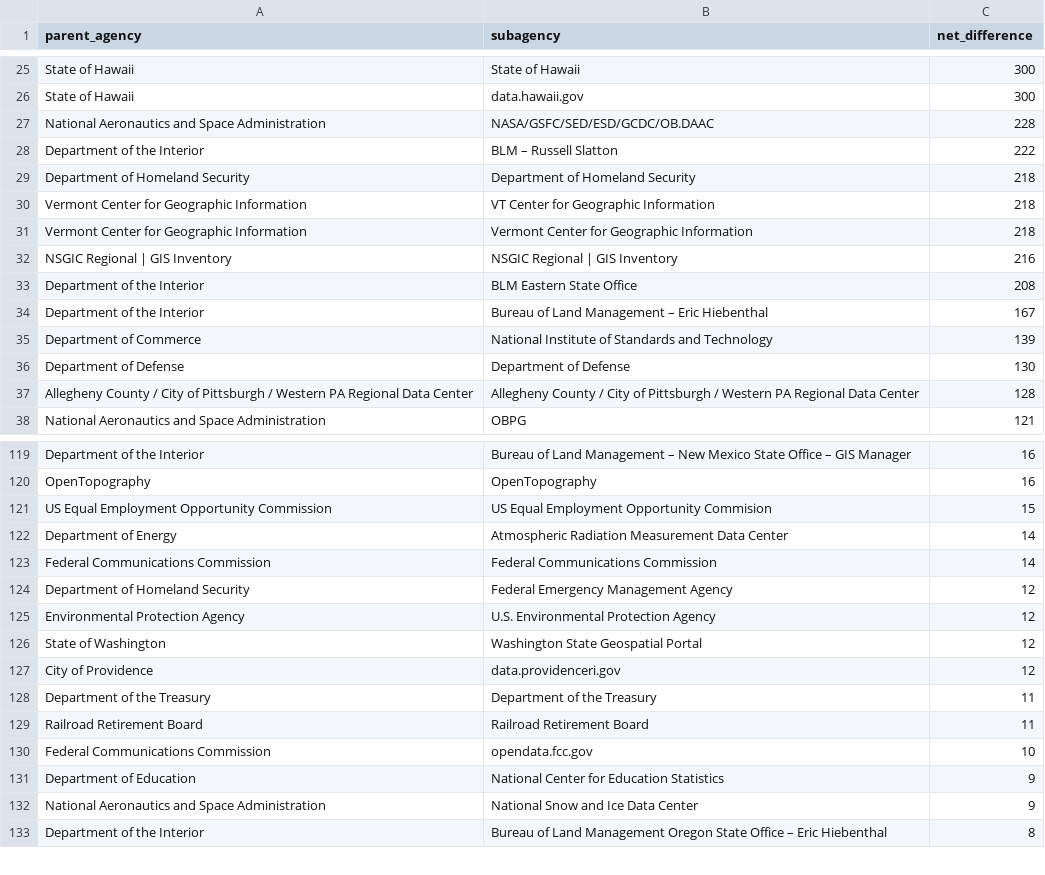
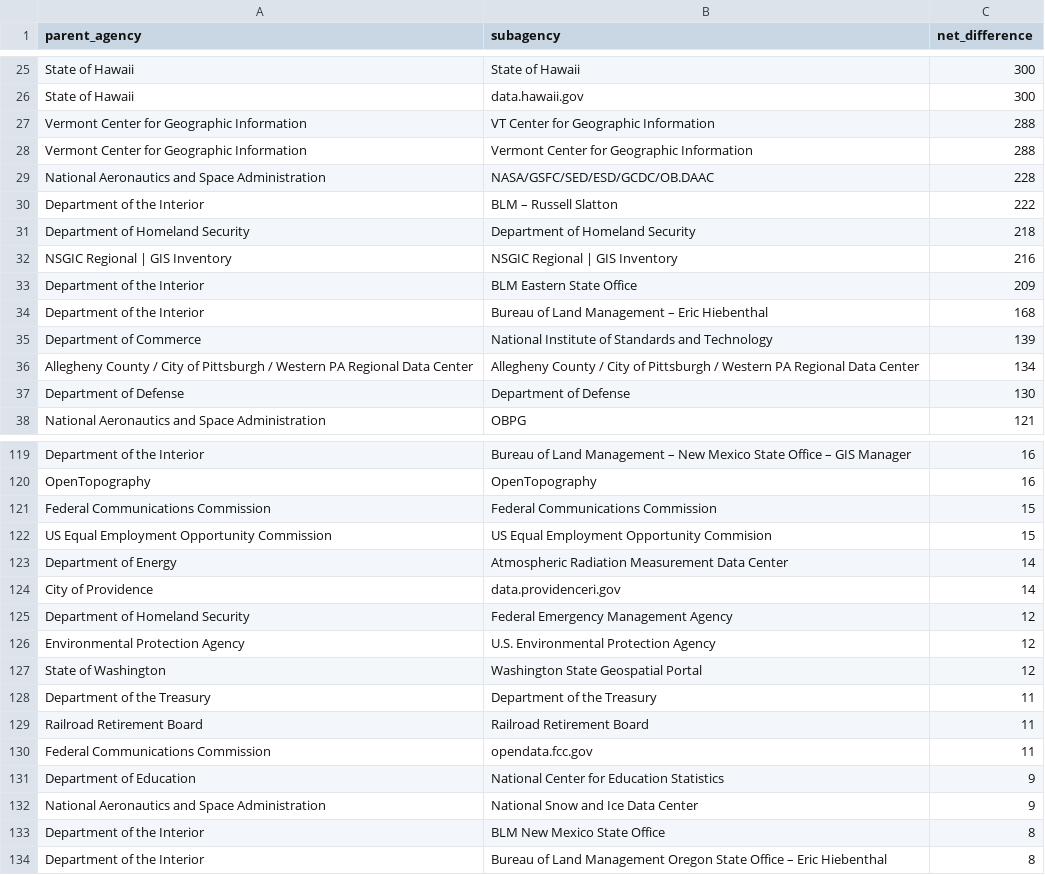
Before and after one commit to hancush/eyeball, a CSV file: output/churn_summary.csv, drawn as a sheet; only a part is shown, gaps mark what is left out; the diff covers the shown part only.

```diff
--- a/output/churn_summary.csv
+++ b/output/churn_summary.csv
@@ -26,2 +26,4 @@ State of Hawaii,State of Hawaii,300
 State of Hawaii,data.hawaii.gov,300
+Vermont Center for Geographic Information,VT Center for Geographic Information,288
+Vermont Center for Geographic Information,Vermont Center for Geographic Information,288
 National Aeronautics and Space Administration,NASA/GSFC/SED/ESD/GCDC/OB.DAAC,228
@@ -29,10 +31,8 @@ Department of the Interior,BLM – Russell Slatton,222
 Department of Homeland Security,Department of Homeland Security,218
-Vermont Center for Geographic Information,VT Center for Geographic Information,218
-Vermont Center for Geographic Information,Vermont Center for Geographic Information,218
 NSGIC Regional | GIS Inventory,NSGIC Regional | GIS Inventory,216
-Department of the Interior,BLM Eastern State Office,208
-Department of the Interior,Bureau of Land Management – Eric Hiebenthal,167
+Department of the Interior,BLM Eastern State Office,209
+Department of the Interior,Bureau of Land Management – Eric Hiebenthal,168
 Department of Commerce,National Institute of Standards and Technology,139
+Allegheny County / City of Pittsburgh / Western PA Regional Data Center,Allegheny County / City of Pittsburgh / Western PA Regional Data Center,134
 Department of Defense,Department of Defense,130
-Allegheny County / City of Pittsburgh / Western PA Regional Data Center,Allegheny County / City of Pittsburgh / Western PA Regional Data Center,128
 National Aeronautics and Space Administration,OBPG,121
@@ -120,5 +120,6 @@ Department of the Interior,Bureau of Land Management – New Mexico State Office
 OpenTopography,OpenTopography,16
+Federal Communications Commission,Federal Communications Commission,15
 US Equal Employment Opportunity Commission,US Equal Employment Opportunity Commision,15
 Department of Energy,Atmospheric Radiation Measurement Data Center,14
-Federal Communications Commission,Federal Communications Commission,14
+City of Providence,data.providenceri.gov,14
 Department of Homeland Security,Federal Emergency Management Agency,12
@@ -126,8 +127,8 @@ Environmental Protection Agency,U.S. Environmental Protection Agency,12
 State of Washington,Washington State Geospatial Portal,12
-City of Providence,data.providenceri.gov,12
 Department of the Treasury,Department of the Treasury,11
 Railroad Retirement Board,Railroad Retirement Board,11
-Federal Communications Commission,opendata.fcc.gov,10
+Federal Communications Commission,opendata.fcc.gov,11
 Department of Education,National Center for Education Statistics,9
 National Aeronautics and Space Administration,National Snow and Ice Data Center,9
+Department of the Interior,BLM New Mexico State Office,8
 Department of the Interior,Bureau of Land Management Oregon State Office – Eric Hiebenthal,8
```
Also changed, not shown: 4 added rows, 5 removed rows and 10 edited cells elsewhere in this file, archive.csv, output/log.csv.
